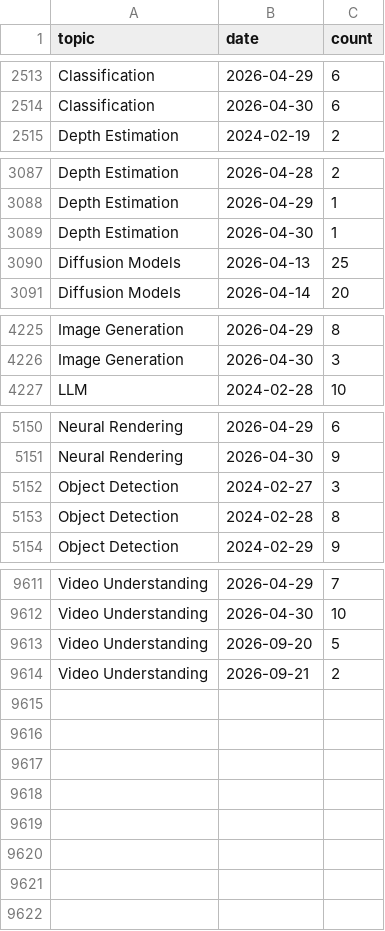
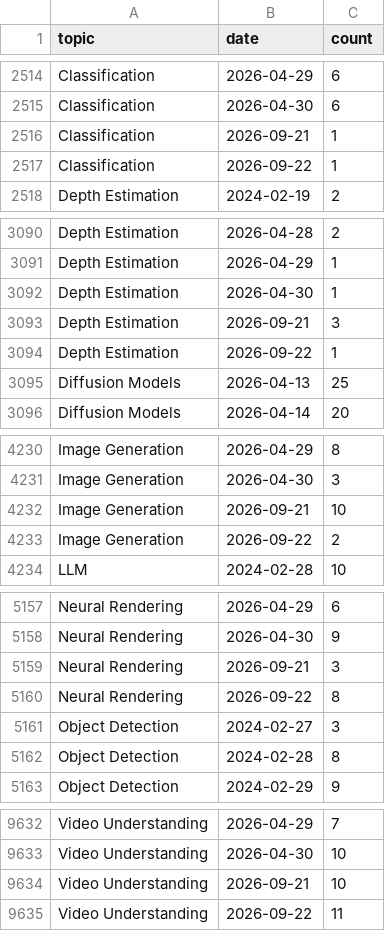
Before and after one commit to a541203686/paper-list, a CSV file: docs/analytics/data/daily_counts.csv, drawn as a sheet; only a part is shown, gaps mark what is left out; the diff covers the shown part only.

```diff
--- a/docs/analytics/data/daily_counts.csv
+++ b/docs/analytics/data/daily_counts.csv
@@ -2514,2 +2515,4 @@ Classification,2026-04-29,6
 Classification,2026-04-30,6
+Classification,2026-09-21,1
+Classification,2026-09-22,1
 Depth Estimation,2024-02-19,2
@@ -3089,2 +3092,4 @@ Depth Estimation,2026-04-29,1
 Depth Estimation,2026-04-30,1
+Depth Estimation,2026-09-21,3
+Depth Estimation,2026-09-22,1
 Diffusion Models,2026-04-13,25
@@ -4226,2 +4231,4 @@ Image Generation,2026-04-29,8
 Image Generation,2026-04-30,3
+Image Generation,2026-09-21,10
+Image Generation,2026-09-22,2
 LLM,2024-02-28,10
@@ -5151,2 +5158,4 @@ Neural Rendering,2026-04-29,6
 Neural Rendering,2026-04-30,9
+Neural Rendering,2026-09-21,3
+Neural Rendering,2026-09-22,8
 Object Detection,2024-02-27,3
@@ -9612,3 +9633,3 @@ Video Understanding,2026-04-29,7
 Video Understanding,2026-04-30,10
-Video Understanding,2026-09-20,5
-Video Understanding,2026-09-21,2
+Video Understanding,2026-09-21,10
+Video Understanding,2026-09-22,11
```
Also changed, not shown: 13 added rows and 2 edited cells elsewhere in this file, docs/analytics/data/code_coverage_daily.csv, docs/analytics/data/code_coverage_monthly.csv, 51 other files.
